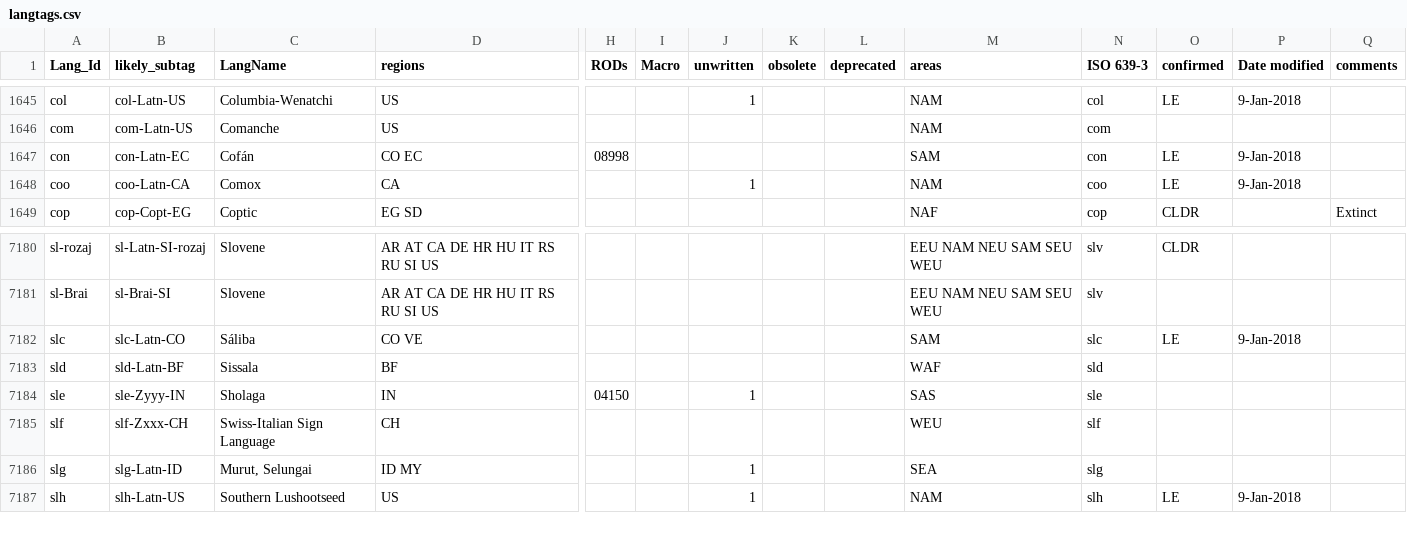
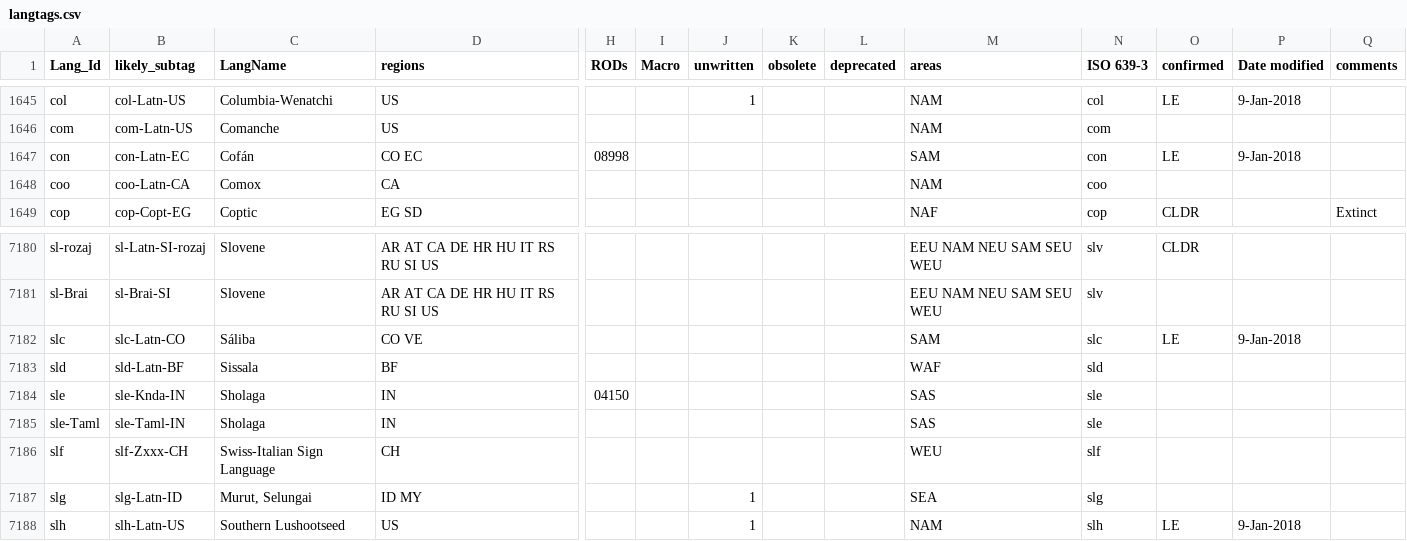
Before and after one commit to silnrsi/langtags, a CSV file: source/langtags.csv, drawn as a sheet; only a part is shown, gaps mark what is left out; rows hold the shown columns only; the diff names each change by its address in the sheet, - before the commit and + after, or states it on an @@ line.

Commit message:
Change coo and add sle info.

```diff
--- a/source/langtags.csv
+++ b/source/langtags.csv
-J1648 (unwritten): 1
+J1648 (unwritten): (empty)
-O1648 (confirmed): LE
+O1648 (confirmed): (empty)
-P1648 (Date modified): 9-Jan-2018
+P1648 (Date modified): (empty)
-B7184 (likely_subtag): sle-Zyyy-IN
+B7184 (likely_subtag): sle-Knda-IN
-J7184 (unwritten): 1
+J7184 (unwritten): (empty)
+row 7185: sle-Taml | sle-Taml-IN | Sholaga | IN |  |  |  |  |  | SAS | sle
```
